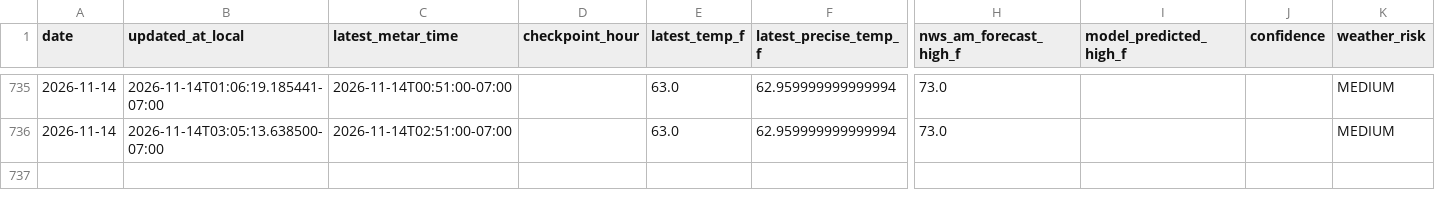
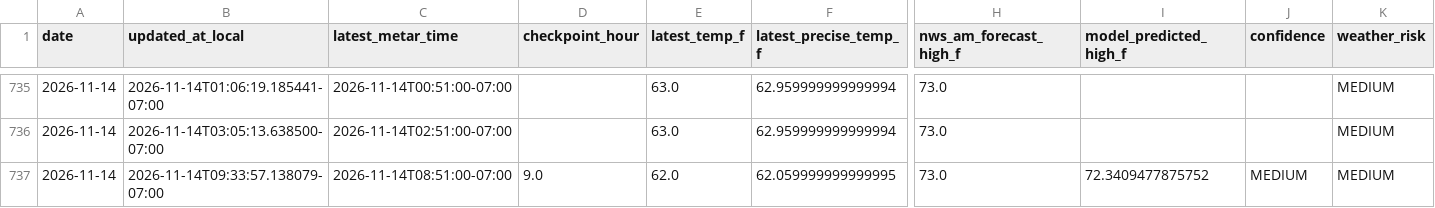
Before and after one commit to capecodbeachgirl/kphx-live-model, a CSV file: data/live/kphx_live_history.csv, drawn as a sheet; only a part is shown, gaps mark what is left out; rows hold the shown columns only; the diff names each change by its address in the sheet, - before the commit and + after, or states it on an @@ line.

```diff
--- a/data/live/kphx_live_history.csv
+++ b/data/live/kphx_live_history.csv
+row 737: 2026-11-14 | 2026-11-14T09:33:57.138079-07:00 | 2026-11-14T08:51:00-07:00 | 9.0 | 62.0 | 62.059999999999995 | 73.0 | 72.3409477875752 | MEDIUM | MEDIUM
```
Also changed, not shown: 3 other files.
